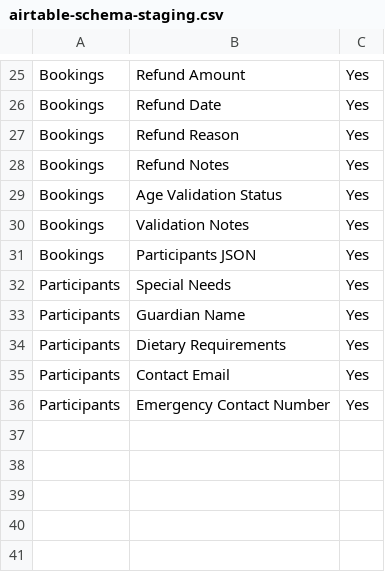
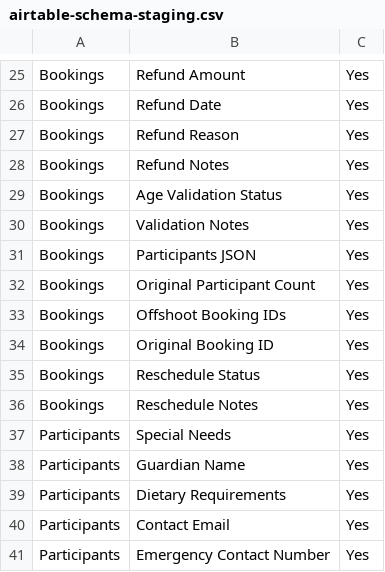
Before and after one commit to miriambeecham/swsd-supa, a CSV file: docs/airtable-schema-staging.csv, drawn as a sheet; only a part is shown, gaps mark what is left out; the diff names each change by its address in the sheet, - before the commit and + after, or states it on an @@ line.

```diff
--- a/docs/airtable-schema-staging.csv
+++ b/docs/airtable-schema-staging.csv
+row 32: Bookings | Original Participant Count | Yes
+row 33: Bookings | Offshoot Booking IDs | Yes
+row 34: Bookings | Original Booking ID | Yes
+row 35: Bookings | Reschedule Status | Yes
+row 36: Bookings | Reschedule Notes | Yes
```
Also changed, not shown: docs/airtable-schema-production.csv, 11 other files.
